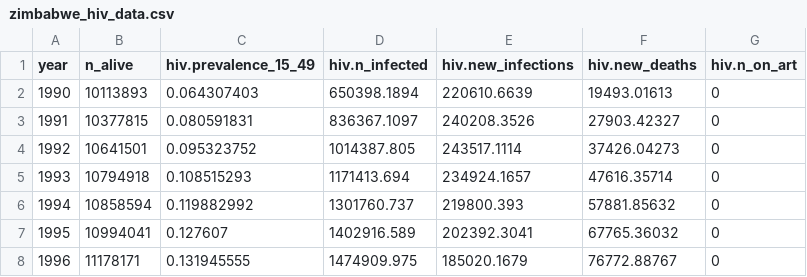
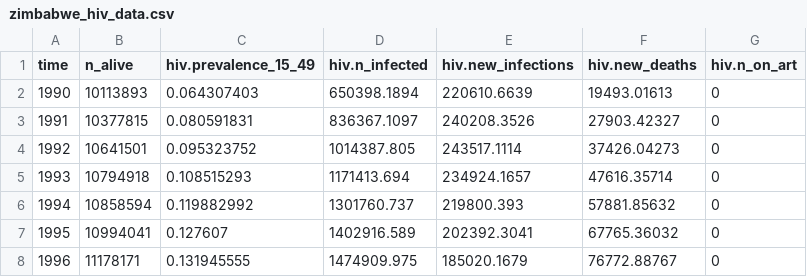
Before and after one commit to starsimhub/syph_dx_zim, a CSV file: data/zimbabwe_hiv_data.csv, drawn as a sheet; only a part is shown.

Commit message:
change year to time

```diff
--- a/data/zimbabwe_hiv_data.csv
+++ b/data/zimbabwe_hiv_data.csv
@@ -1,2 +1,2 @@
-year,n_alive,hiv.prevalence_15_49,hiv.n_infected,hiv.new_infections,hiv.new_deaths,hiv.n_on_art
+time,n_alive,hiv.prevalence_15_49,hiv.n_infected,hiv.new_infections,hiv.new_deaths,hiv.n_on_art
 1990,10113893,0.064307403,650398.1894,220610.6639,19493.01613,0
```
